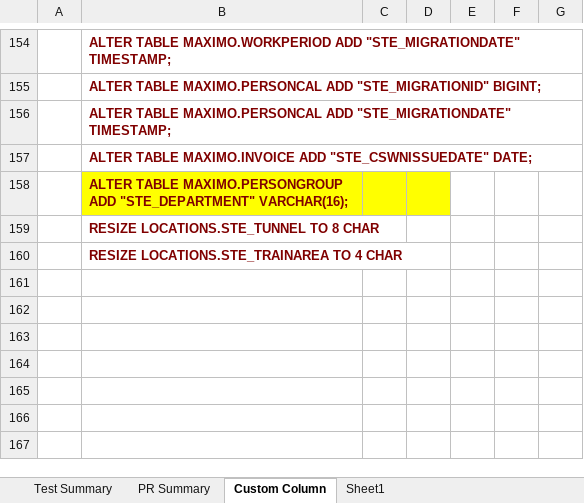
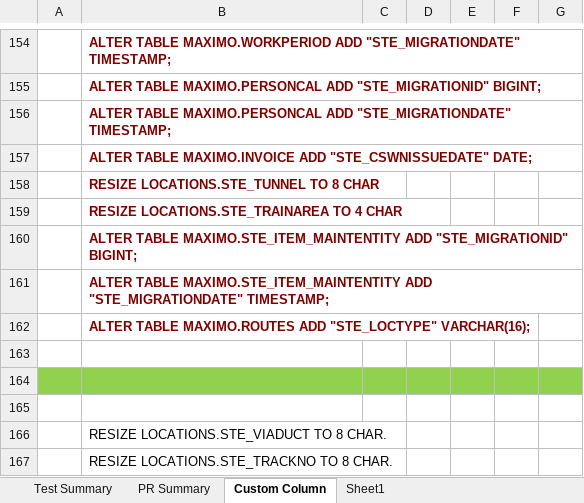
Before and after one commit to wyogap/STE.2022.CoswinMigration, an Excel workbook: Integration Services Project2/notes/STR(DM-Transaction)-Appendix B - Test and PR Summary.xlsx, sheet Custom Column, drawn as a sheet; only a part is shown, gaps mark what is left out; values as stored, in another font and other column widths than the file's, no borders; removed rows and columns are numbered as before the commit, all else as after; the diff names each change by its address in the sheet, - before the commit and + after, or states it on an @@ line.

```diff
--- a/Integration Services Project2/notes/STR(DM-Transaction)-Appendix B - Test and PR Summary.xlsx (sheet Custom Column)
+++ b/Integration Services Project2/notes/STR(DM-Transaction)-Appendix B - Test and PR Summary.xlsx (sheet Custom Column)
-row 158:  | ALTER TABLE MAXIMO.PERSONGROUP ADD "STE_DEPARTMENT" VARCHAR(16);
+row 160:  | ALTER TABLE MAXIMO.STE_ITEM_MAINTENTITY ADD "STE_MIGRATIONID" BIGINT;
+row 161:  | ALTER TABLE MAXIMO.STE_ITEM_MAINTENTITY ADD "STE_MIGRATIONDATE" TIMESTAMP;
+row 162:  | ALTER TABLE MAXIMO.ROUTES ADD "STE_LOCTYPE" VARCHAR(16);
+row 163: (empty)
+row 164: (empty)
+row 165: (empty)
+row 166:  | RESIZE LOCATIONS.STE_VIADUCT TO 8 CHAR.
+row 167:  | RESIZE LOCATIONS.STE_TRACKNO TO 8 CHAR.
```
Also changed, not shown: 4 other files.
